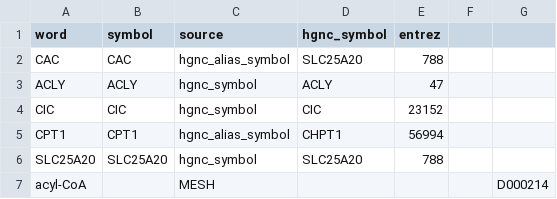
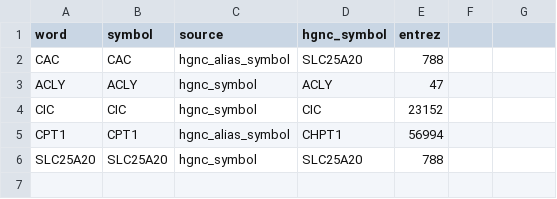
Before and after one commit to lagillenwater/Cartoomics, a TSV file: Test_Data/Inputs/pathway_ocr_diagram/genes.tsv, drawn as a sheet; the diff names each change by its address in the sheet, - before the commit and + after, or states it on an @@ line.

Commit message:
removed chemical mention

```diff
--- a/Test_Data/Inputs/pathway_ocr_diagram/genes.tsv
+++ b/Test_Data/Inputs/pathway_ocr_diagram/genes.tsv
-row 7: acyl-CoA |  | MESH |  |  |  | D000214
```
